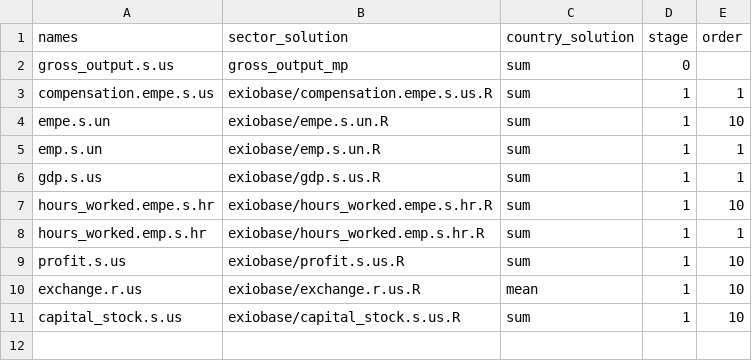
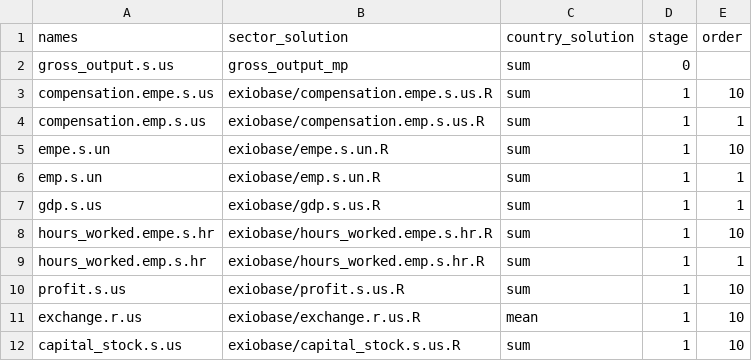
Before and after one commit to rodrigofranklin/wlvdb, a CSV file: parameters/exiobase/_source_solutions.csv, drawn as a sheet.

Commit message:
Inclusão de variável no Exiobase
Estava faltando uma variável no exiobase.

Além disso, ajustei a função de recalcular para não carregar o arquivo sea_countries caso ele não exista.

```diff
--- a/parameters/exiobase/_source_solutions.csv
+++ b/parameters/exiobase/_source_solutions.csv
@@ -2,3 +2,4 @@ names;sector_solution;country_solution;stage;order
 gross_output.s.us;gross_output_mp;sum;0;
-compensation.empe.s.us;exiobase/compensation.empe.s.us.R;sum;1;1
+compensation.empe.s.us;exiobase/compensation.empe.s.us.R;sum;1;10
+compensation.emp.s.us;exiobase/compensation.emp.s.us.R;sum;1;1
 empe.s.un;exiobase/empe.s.un.R;sum;1;10
```
Also changed, not shown: parameters/exiobase37/_source_solutions.csv, parameters/exiobase381/_source_solutions.csv, 4 other files.
